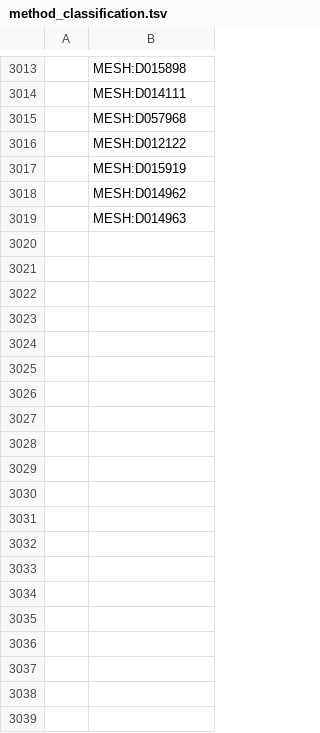
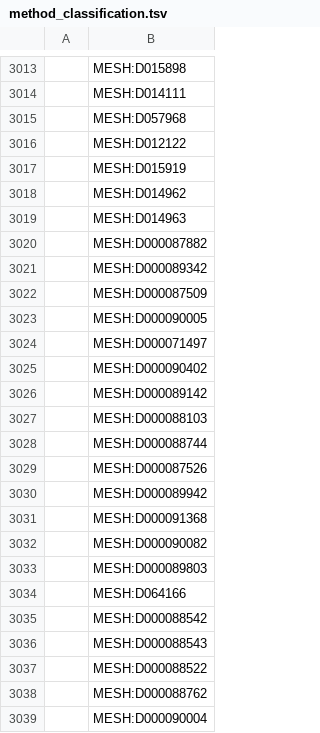
Before and after one commit to HermannKroll/NarrativeAnnotation, a TSV file: resources/vocabularies/labmethod/method_classification.tsv, drawn as a sheet; only a part is shown, gaps mark what is left out; the diff covers the shown part only; the diff names each change by its address in the sheet, - before the commit and + after, or states it on an @@ line.

Commit message:
add new methods that need to be classified

```diff
--- a/resources/vocabularies/labmethod/method_classification.tsv
+++ b/resources/vocabularies/labmethod/method_classification.tsv
+row 3020:  | MESH:D000087882
+row 3021:  | MESH:D000089342
+row 3022:  | MESH:D000087509
+row 3023:  | MESH:D000090005
+row 3024:  | MESH:D000071497
+row 3025:  | MESH:D000090402
+row 3026:  | MESH:D000089142
+row 3027:  | MESH:D000088103
+row 3028:  | MESH:D000088744
+row 3029:  | MESH:D000087526
+row 3030:  | MESH:D000089942
+row 3031:  | MESH:D000091368
+row 3032:  | MESH:D000090082
+row 3033:  | MESH:D000089803
+row 3034:  | MESH:D064166
+row 3035:  | MESH:D000088542
+row 3036:  | MESH:D000088543
+row 3037:  | MESH:D000088522
+row 3038:  | MESH:D000088762
+row 3039:  | MESH:D000090004
```
Also changed, not shown: 12 added rows elsewhere in this file.
